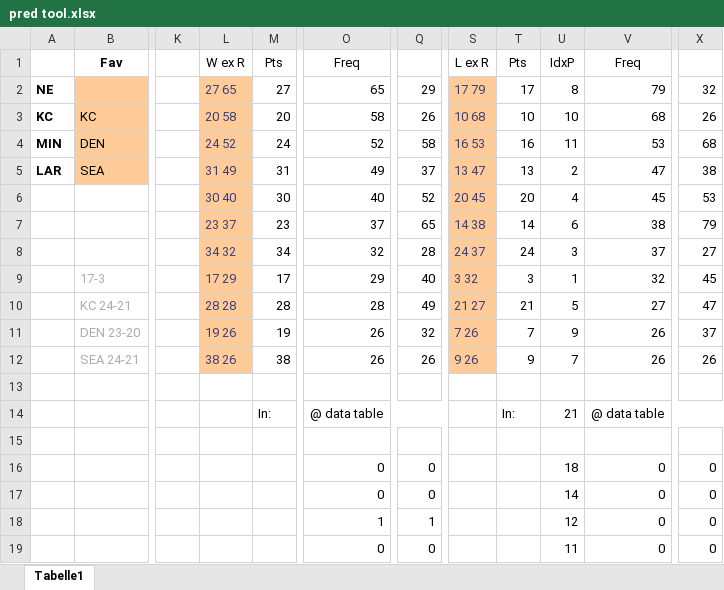
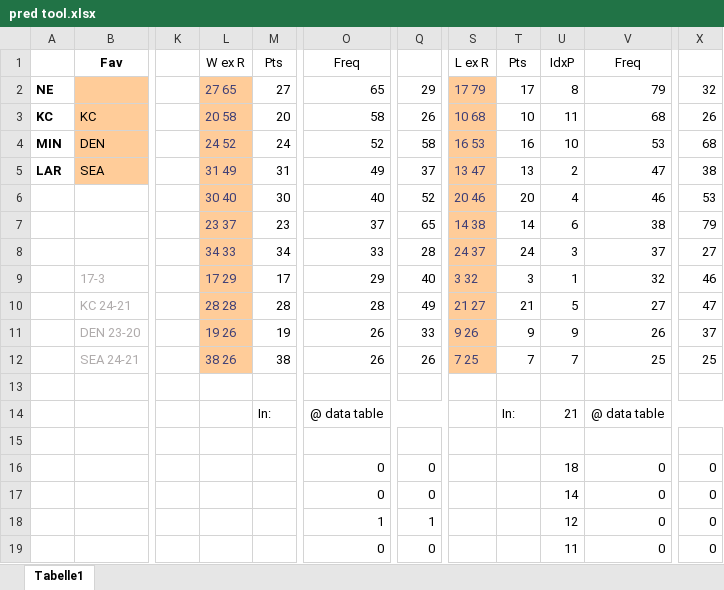
Before and after one commit to BurkyVIE/NFL_Tipps, an Excel workbook: pred tool.xlsx, sheet Tabelle1, drawn as a sheet; only a part is shown, gaps mark what is left out; values as stored, in another font and other column widths than the file's, no borders; the diff names each change by its address in the sheet, - before the commit and + after, or states it on an @@ line.

Commit message:
Add files via upload

```diff
--- a/pred tool.xlsx (sheet Tabelle1)
+++ b/pred tool.xlsx (sheet Tabelle1)
-U3: 10
+U3: 11
-U4: 11
+U4: 10
-S6: 20 45
+S6: 20 46
-V6: 45
+V6: 46
-L8: 34 32
+L8: 34 33
-O8: 32
+O8: 33
-X9: 45
+X9: 46
-Q11: 32
+Q11: 33
-S11: 7 26
+S11: 9 26
-T11: 7
+T11: 9
-S12: 9 26
+S12: 7 25
-T12: 9
+T12: 7
-V12: 26
+V12: 25
-X12: 26
+X12: 25
```
